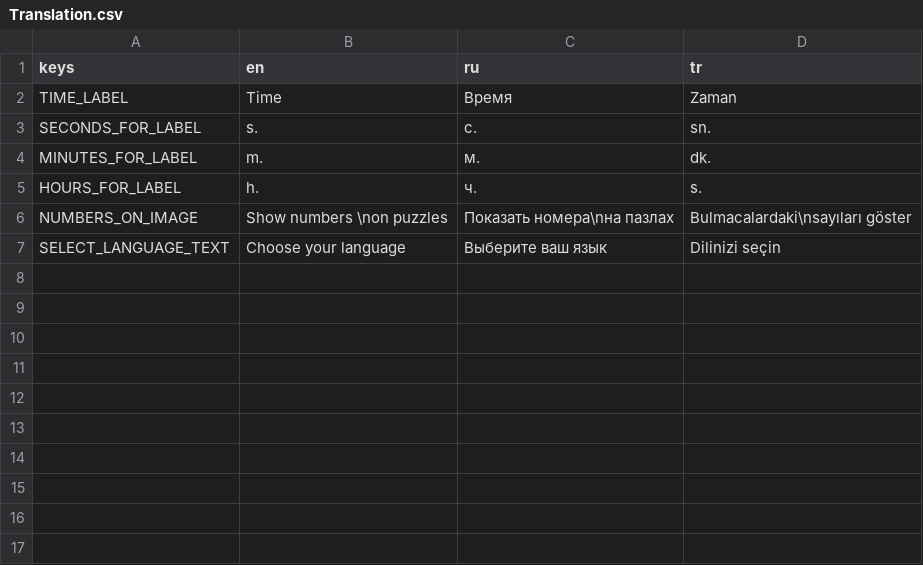
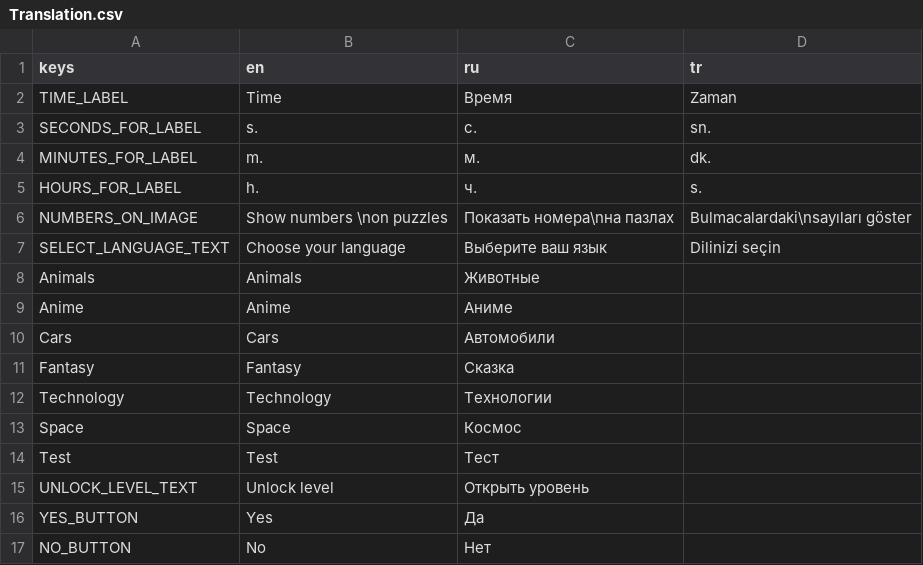
Before and after one commit to AlBac22219/PuzzleGame-demo, a CSV file: Assets/Translation/Translation.csv, drawn as a sheet.

```diff
--- a/Assets/Translation/Translation.csv
+++ b/Assets/Translation/Translation.csv
@@ -7 +7,11 @@ NUMBERS_ON_IMAGE,Show numbers  \non puzzles,Показать номера\nна
 SELECT_LANGUAGE_TEXT,Choose your language,Выберите ваш язык,Dilinizi seçin
+Animals,Animals,Животные,
+Anime,Anime,Аниме,
+Cars,Cars,Автомобили,
+Fantasy,Fantasy,Сказка,
+Technology,Technology,Технологии,
+Space,Space,Космос,
+Test,Test,Тест,
+UNLOCK_LEVEL_TEXT,Unlock level,Открыть уровень,
+YES_BUTTON,Yes,Да,
+NO_BUTTON,No,Нет,
```
Also changed, not shown: 21 other files.
